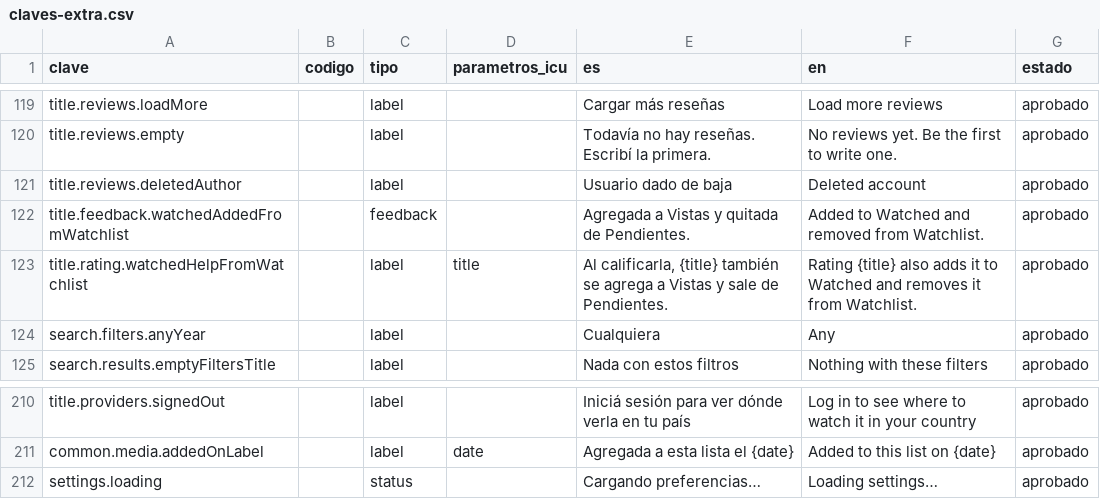
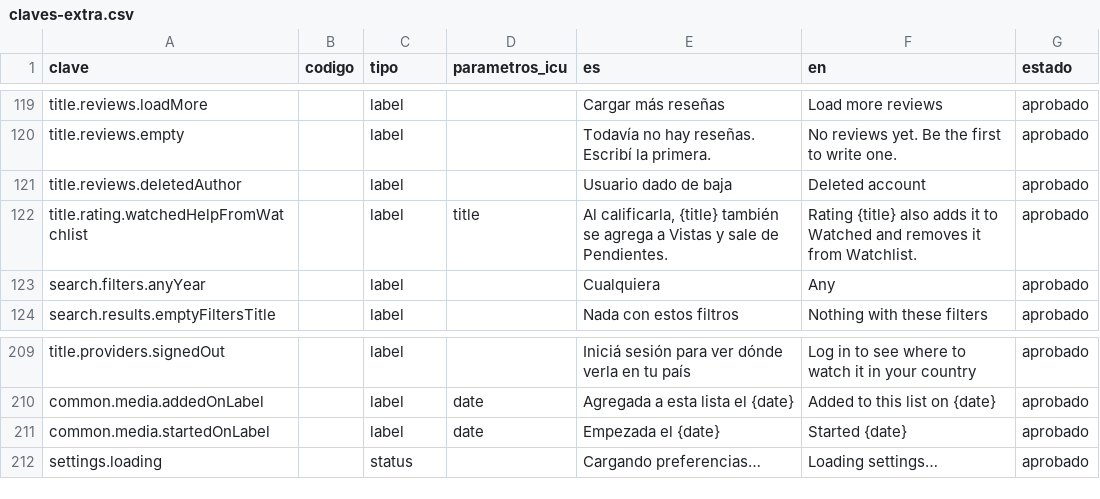
Before and after one commit to MarcosDebona25/FilmAI, a CSV file: traducciones/claves-extra.csv, drawn as a sheet; only a part is shown, gaps mark what is left out.

```diff
--- a/traducciones/claves-extra.csv
+++ b/traducciones/claves-extra.csv
@@ -121,3 +121,2 @@ title.reviews.empty,,label,,Todavía no hay reseñas. Escribí la primera.,No re
 title.reviews.deletedAuthor,,label,,Usuario dado de baja,Deleted account,aprobado
-title.feedback.watchedAddedFromWatchlist,,feedback,,Agregada a Vistas y quitada de Pendientes.,Added to Watched and removed from Watchlist.,aprobado
 title.rating.watchedHelpFromWatchlist,,label,title,"Al calificarla, {title} también se agrega a Vistas y sale de Pendientes.",Rating {title} also adds it to Watched and removes it from Watchlist.,aprobado
@@ -211,2 +210,3 @@ title.providers.signedOut,,label,,Iniciá sesión para ver dónde verla en tu pa
 common.media.addedOnLabel,,label,date,Agregada a esta lista el {date},Added to this list on {date},aprobado
+common.media.startedOnLabel,,label,date,Empezada el {date},Started {date},aprobado
 settings.loading,,status,,Cargando preferencias…,Loading settings…,aprobado
```
Also changed, not shown: traducciones/claves.csv, 29 other files.
